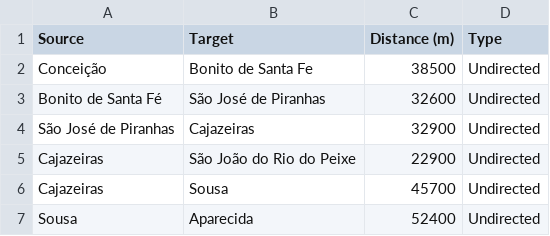
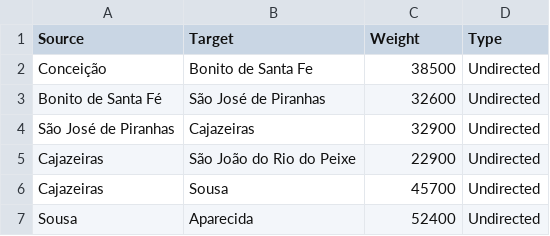
Before and after one commit to PedroGuedesBraga/atg-pratica-3, a CSV file: dataset.csv, drawn as a sheet; only a part is shown.

```diff
--- a/dataset.csv
+++ b/dataset.csv
@@ -1,2 +1,2 @@
-Source,Target,Distance (m),Type
+Source,Target,Weight,Type
 Conceição,Bonito de Santa Fe,38500,Undirected
```
Also changed, not shown: 1 other file.
